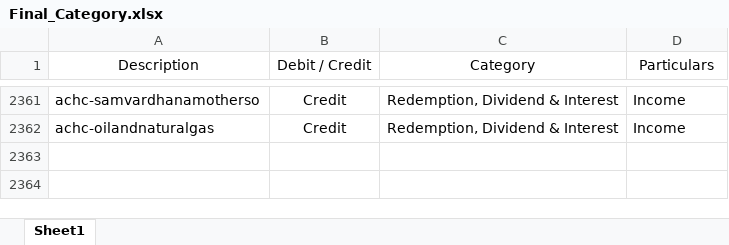
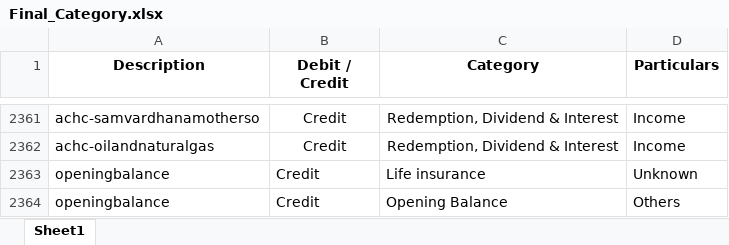
Before and after one commit to HarshJ166/ca-offline-suite, an Excel workbook: backend/Final_Category.xlsx, sheet Sheet1, drawn as a sheet; only a part is shown, gaps mark what is left out; values as stored, in another font and other column widths than the file's, no borders; the diff names each change by its address in the sheet, - before the commit and + after, or states it on an @@ line.

```diff
--- a/backend/Final_Category.xlsx (sheet Sheet1)
+++ b/backend/Final_Category.xlsx (sheet Sheet1)
-A1:D1 bold: off
+A1:D1 bold: on
+row 2363: openingbalance | Credit | Life insurance | Unknown
+row 2364: openingbalance | Credit | Opening Balance | Others
```
Also changed, not shown: 1 other file.
